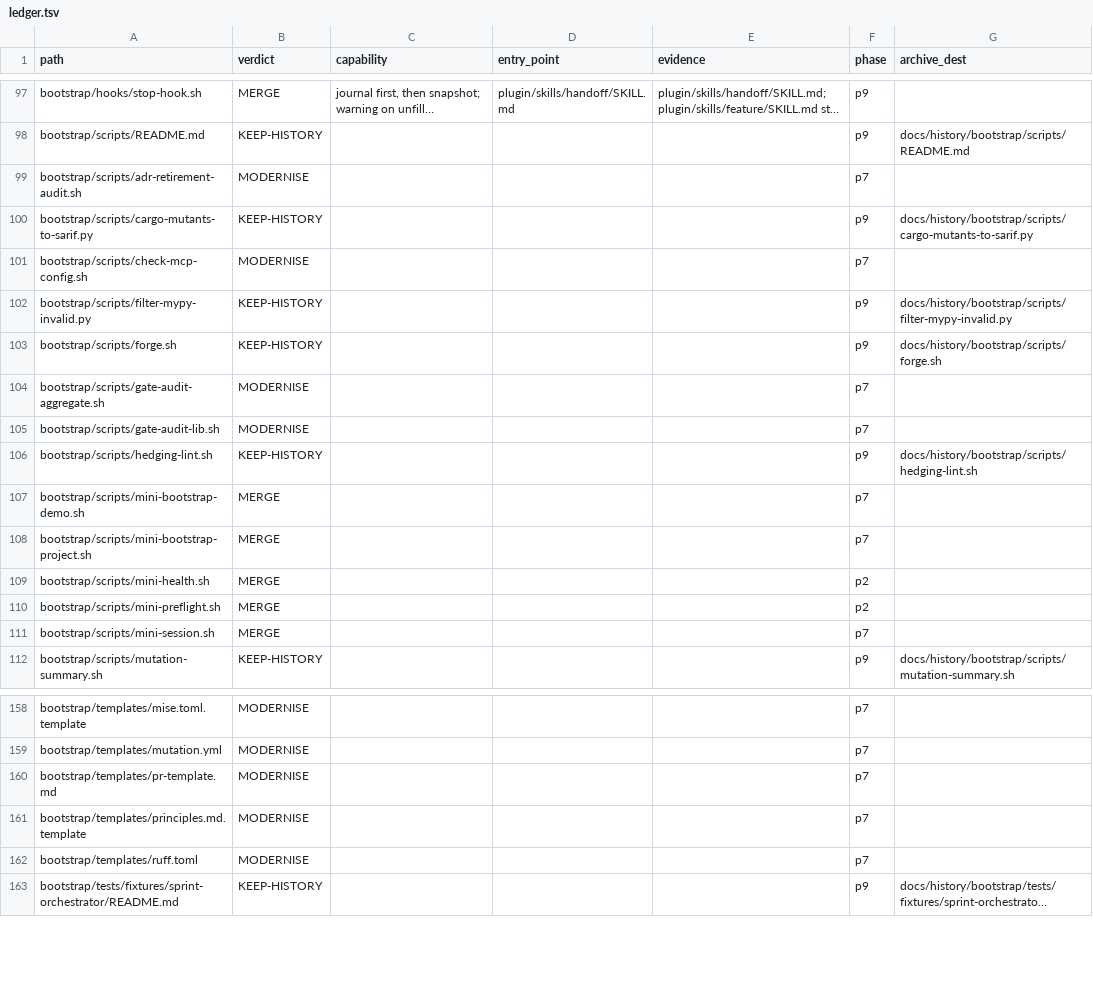
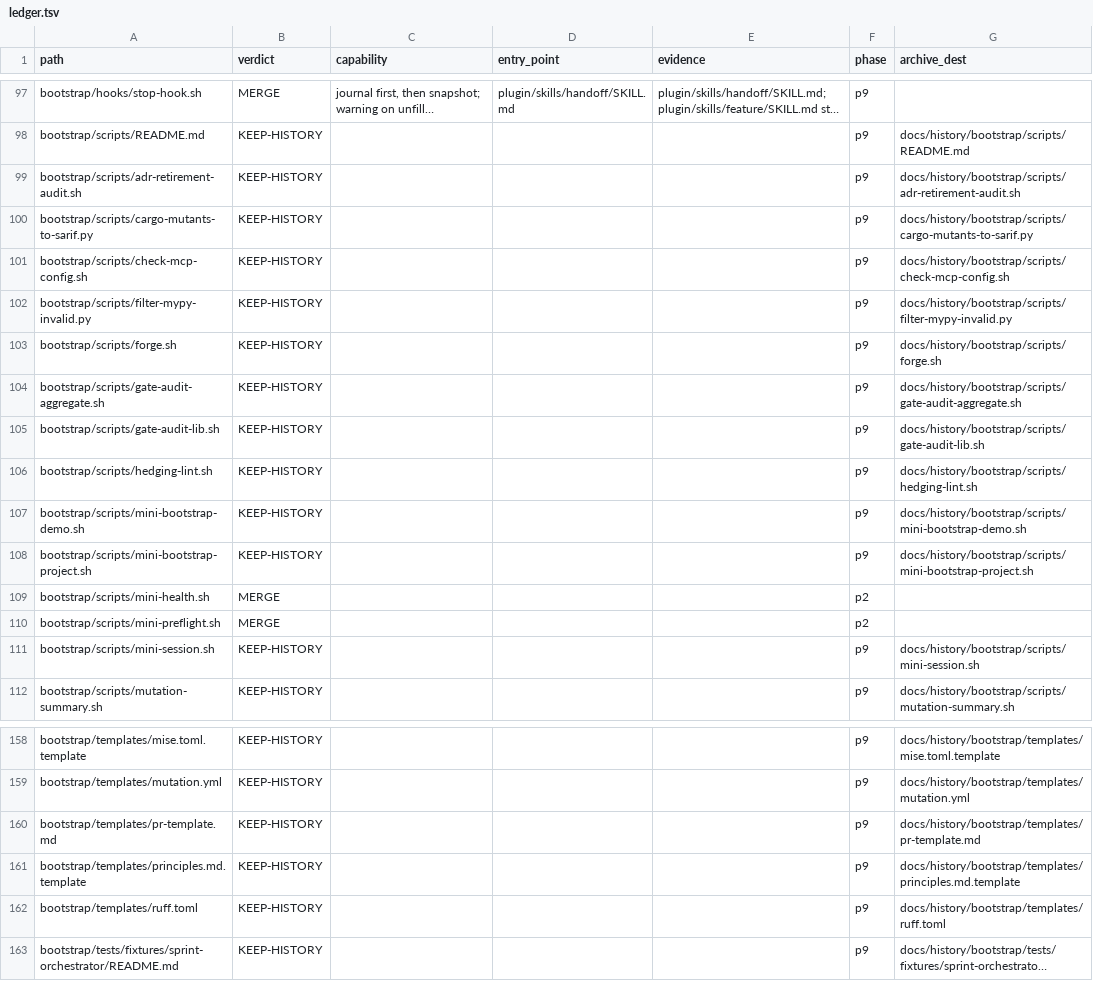
Before and after one commit to Lenivvenil/claude-mini, a TSV file: tools/port-run/ledger.tsv, drawn as a sheet; only a part is shown, gaps mark what is left out; long unchanged cells end in …; the diff covers the shown part only; the diff names each change by its address in the sheet, - before the commit and + after, or states it on an @@ line.

```diff
--- a/tools/port-run/ledger.tsv
+++ b/tools/port-run/ledger.tsv
-B99 (verdict): MODERNISE
+B99 (verdict): KEEP-HISTORY
-F99 (phase): p7
+F99 (phase): p9
-G99 (archive_dest): (empty)
+G99 (archive_dest): docs/history/bootstrap/scripts/adr-retirement-audit.sh
-B101 (verdict): MODERNISE
+B101 (verdict): KEEP-HISTORY
-F101 (phase): p7
+F101 (phase): p9
-G101 (archive_dest): (empty)
+G101 (archive_dest): docs/history/bootstrap/scripts/check-mcp-config.sh
-B104:B105 (verdict): MODERNISE
+B104:B105 (verdict): KEEP-HISTORY
-F104:F105 (phase): p7
+F104:F105 (phase): p9
-G104 (archive_dest): (empty)
+G104 (archive_dest): docs/history/bootstrap/scripts/gate-audit-aggregate.sh
-G105 (archive_dest): (empty)
+G105 (archive_dest): docs/history/bootstrap/scripts/gate-audit-lib.sh
-B107:B108 (verdict): MERGE
+B107:B108 (verdict): KEEP-HISTORY
-F107:F108 (phase): p7
+F107:F108 (phase): p9
-G107 (archive_dest): (empty)
+G107 (archive_dest): docs/history/bootstrap/scripts/mini-bootstrap-demo.sh
-G108 (archive_dest): (empty)
+G108 (archive_dest): docs/history/bootstrap/scripts/mini-bootstrap-project.sh
-B111 (verdict): MERGE
+B111 (verdict): KEEP-HISTORY
-F111 (phase): p7
+F111 (phase): p9
-G111 (archive_dest): (empty)
+G111 (archive_dest): docs/history/bootstrap/scripts/mini-session.sh
-B158:B162 (verdict): MODERNISE
+B158:B162 (verdict): KEEP-HISTORY
-F158:F162 (phase): p7
+F158:F162 (phase): p9
-G158 (archive_dest): (empty)
+G158 (archive_dest): docs/history/bootstrap/templates/mise.toml.template
-G159 (archive_dest): (empty)
+G159 (archive_dest): docs/history/bootstrap/templates/mutation.yml
-G160 (archive_dest): (empty)
+G160 (archive_dest): docs/history/bootstrap/templates/pr-template.md
-G161 (archive_dest): (empty)
+G161 (archive_dest): docs/history/bootstrap/templates/principles.md.template
-G162 (archive_dest): (empty)
+G162 (archive_dest): docs/history/bootstrap/templates/ruff.toml
```
Also changed, not shown: 62 edited cells elsewhere in this file.
